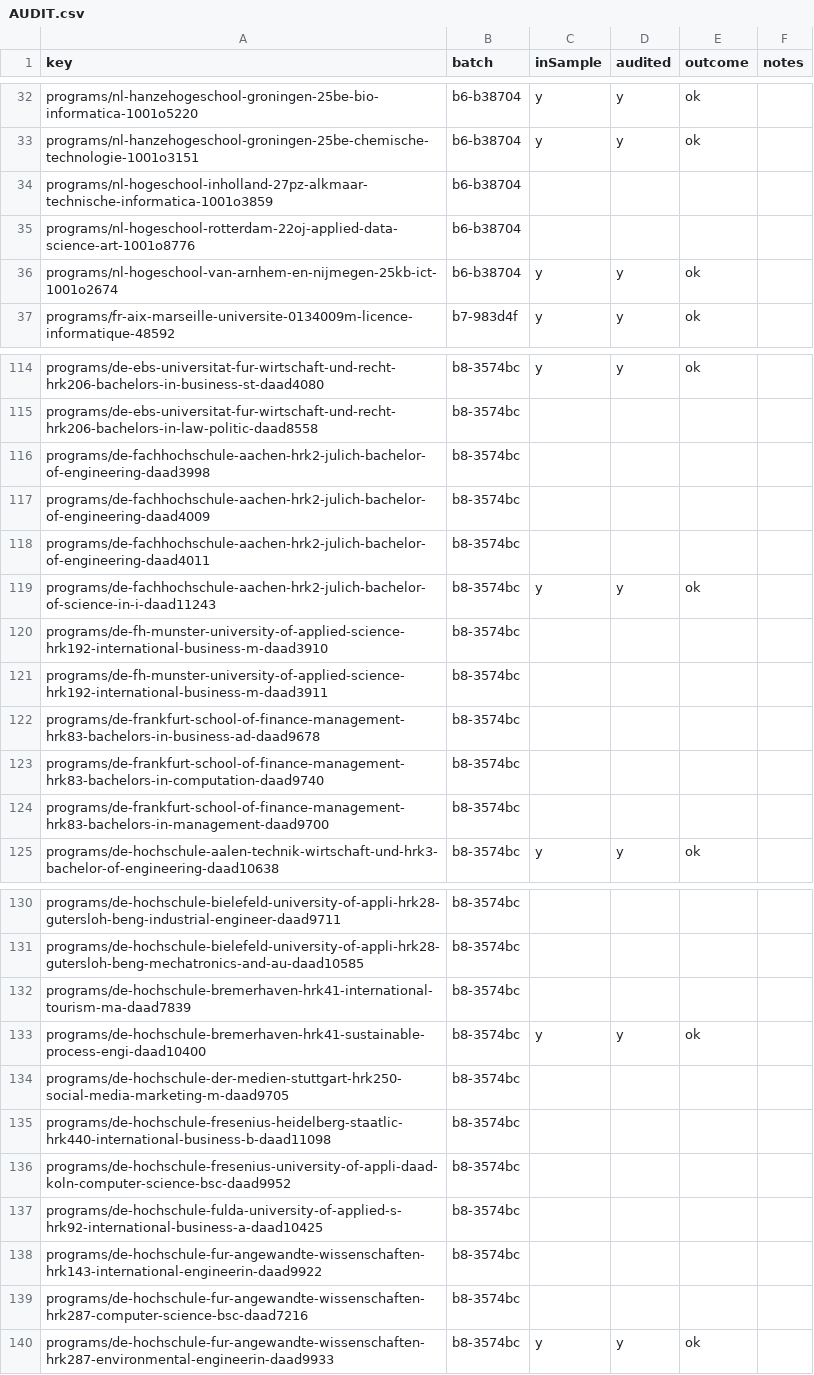
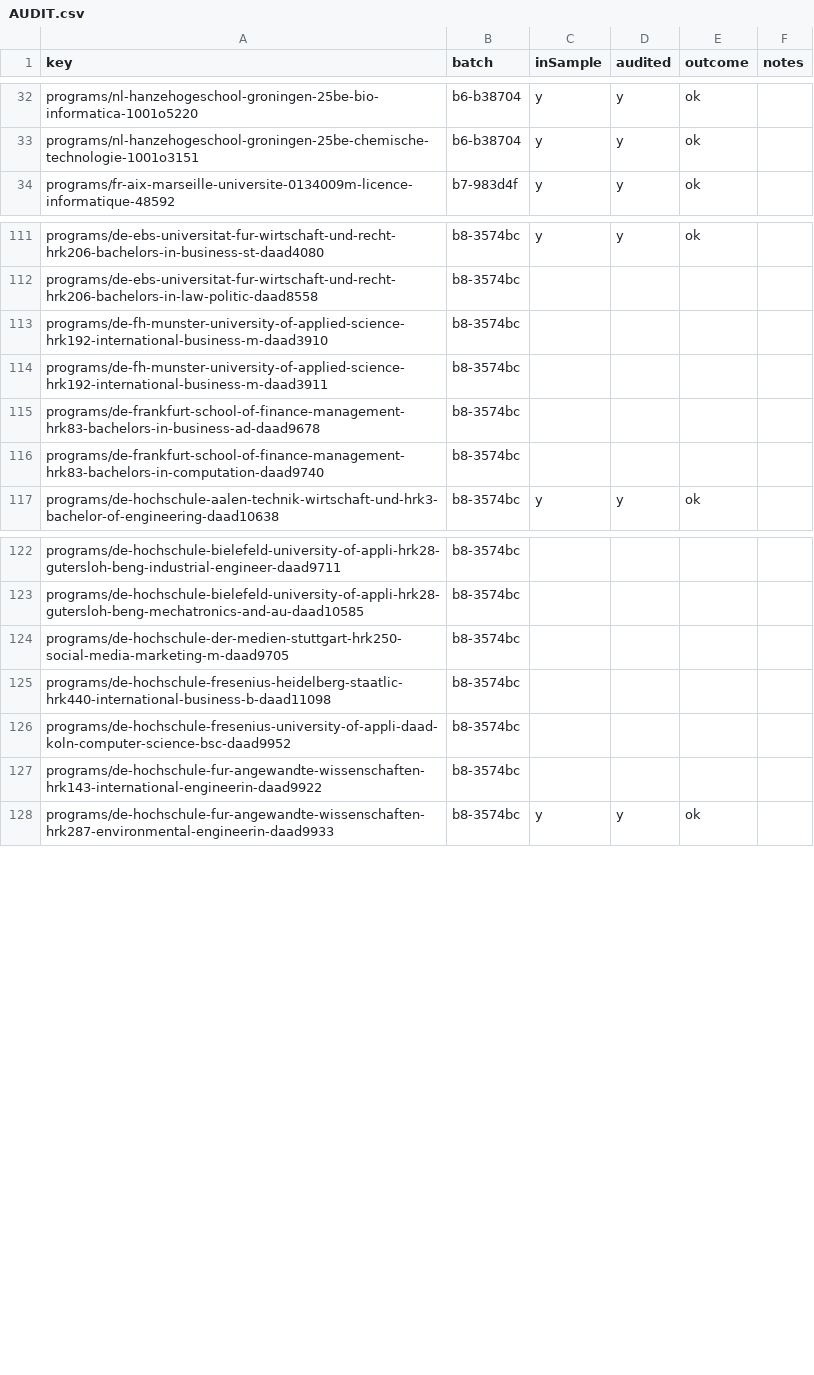
Before and after one commit to negexx/jisr, a CSV file: data-staging/AUDIT.csv, drawn as a sheet; only a part is shown, gaps mark what is left out; the diff covers the shown part only.

```diff
--- a/data-staging/AUDIT.csv
+++ b/data-staging/AUDIT.csv
@@ -33,5 +33,2 @@ programs/nl-hanzehogeschool-groningen-25be-bio-informatica-1001o5220,b6-b38704,y
 programs/nl-hanzehogeschool-groningen-25be-chemische-technologie-1001o3151,b6-b38704,y,y,ok,
-programs/nl-hogeschool-inholland-27pz-alkmaar-technische-informatica-1001o3859,b6-b38704,,,,
-programs/nl-hogeschool-rotterdam-22oj-applied-data-science-art-1001o8776,b6-b38704,,,,
-programs/nl-hogeschool-van-arnhem-en-nijmegen-25kb-ict-1001o2674,b6-b38704,y,y,ok,
 programs/fr-aix-marseille-universite-0134009m-licence-informatique-48592,b7-983d4f,y,y,ok,
@@ -115,6 +112,2 @@ programs/de-ebs-universitat-fur-wirtschaft-und-recht-hrk206-bachelors-in-busines
 programs/de-ebs-universitat-fur-wirtschaft-und-recht-hrk206-bachelors-in-law-politic-daad8558,b8-3574bc,,,,
-programs/de-fachhochschule-aachen-hrk2-julich-bachelor-of-engineering-daad3998,b8-3574bc,,,,
-programs/de-fachhochschule-aachen-hrk2-julich-bachelor-of-engineering-daad4009,b8-3574bc,,,,
-programs/de-fachhochschule-aachen-hrk2-julich-bachelor-of-engineering-daad4011,b8-3574bc,,,,
-programs/de-fachhochschule-aachen-hrk2-julich-bachelor-of-science-in-i-daad11243,b8-3574bc,y,y,ok,
 programs/de-fh-munster-university-of-applied-science-hrk192-international-business-m-daad3910,b8-3574bc,,,,
@@ -123,3 +116,2 @@ programs/de-frankfurt-school-of-finance-management-hrk83-bachelors-in-business-a
 programs/de-frankfurt-school-of-finance-management-hrk83-bachelors-in-computation-daad9740,b8-3574bc,,,,
-programs/de-frankfurt-school-of-finance-management-hrk83-bachelors-in-management-daad9700,b8-3574bc,,,,
 programs/de-hochschule-aalen-technik-wirtschaft-und-hrk3-bachelor-of-engineering-daad10638,b8-3574bc,y,y,ok,
@@ -131,4 +123,2 @@ programs/de-hochschule-bielefeld-university-of-appli-hrk28-gutersloh-beng-indust
 programs/de-hochschule-bielefeld-university-of-appli-hrk28-gutersloh-beng-mechatronics-and-au-daad10585,b8-3574bc,,,,
-programs/de-hochschule-bremerhaven-hrk41-international-tourism-ma-daad7839,b8-3574bc,,,,
-programs/de-hochschule-bremerhaven-hrk41-sustainable-process-engi-daad10400,b8-3574bc,y,y,ok,
 programs/de-hochschule-der-medien-stuttgart-hrk250-social-media-marketing-m-daad9705,b8-3574bc,,,,
@@ -136,5 +126,3 @@ programs/de-hochschule-fresenius-heidelberg-staatlic-hrk440-international-busine
 programs/de-hochschule-fresenius-university-of-appli-daad-koln-computer-science-bsc-daad9952,b8-3574bc,,,,
-programs/de-hochschule-fulda-university-of-applied-s-hrk92-international-business-a-daad10425,b8-3574bc,,,,
 programs/de-hochschule-fur-angewandte-wissenschaften-hrk143-international-engineerin-daad9922,b8-3574bc,,,,
-programs/de-hochschule-fur-angewandte-wissenschaften-hrk287-computer-science-bsc-daad7216,b8-3574bc,,,,
 programs/de-hochschule-fur-angewandte-wissenschaften-hrk287-environmental-engineerin-daad9933,b8-3574bc,y,y,ok,
```
Also changed, not shown: 39 added rows and 16 removed rows elsewhere in this file, data-staging/PROMOTED.csv, 47 other files.
